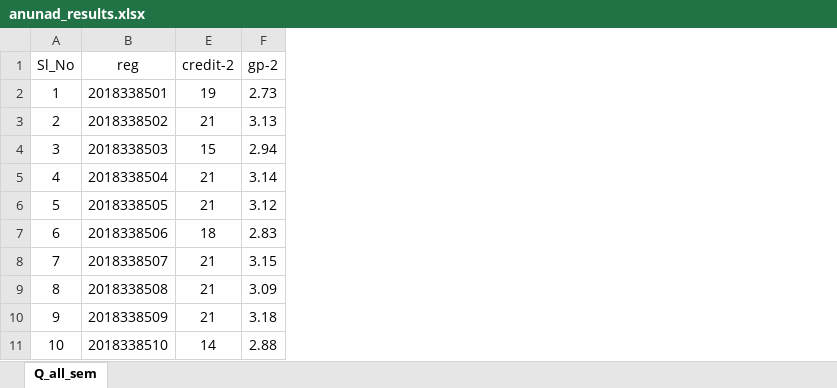
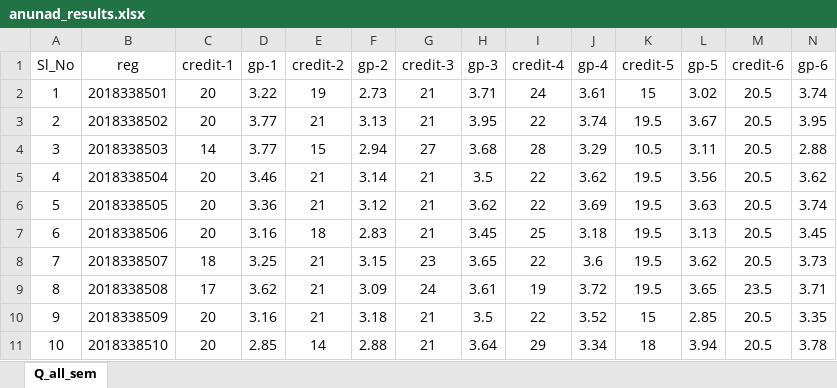
Before and after one commit to rnium/sec_ugrp, an Excel workbook: anunad_results.xlsx, sheet Q_all_sem, drawn as a sheet; only a part is shown; values as stored, in another font and other column widths than the file's, no borders; the diff names each change by its address in the sheet, - before the commit and + after, or states it on an @@ line.

```diff
--- a/anunad_results.xlsx (sheet Q_all_sem)
+++ b/anunad_results.xlsx (sheet Q_all_sem)
@@ column C (credit-1) unhidden, rows 2-11: 20 | 20 | 14 | 20 | 20 | 20 | 18 | 17 | 20 | 20 @@
@@ column D (gp-1) unhidden, rows 2-11: 3.22 | 3.77 | 3.77 | 3.46 | 3.36 | 3.16 | 3.25 | 3.62 | 3.16 | 2.85 @@
+column G (credit-3), rows 2-11: 21 | 21 | 27 | 21 | 21 | 21 | 23 | 24 | 21 | 21
+column H (gp-3), rows 2-11: 3.71 | 3.95 | 3.68 | 3.5 | 3.62 | 3.45 | 3.65 | 3.61 | 3.5 | 3.64
+column I (credit-4), rows 2-11: 24 | 22 | 28 | 22 | 22 | 25 | 22 | 19 | 22 | 29
+column J (gp-4), rows 2-11: 3.61 | 3.74 | 3.29 | 3.62 | 3.69 | 3.18 | 3.6 | 3.72 | 3.52 | 3.34
+column K (credit-5), rows 2-11: 15 | 19.5 | 10.5 | 19.5 | 19.5 | 19.5 | 19.5 | 19.5 | 15 | 18
+column L (gp-5), rows 2-11: 3.02 | 3.67 | 3.11 | 3.56 | 3.63 | 3.13 | 3.62 | 3.65 | 2.85 | 3.94
+column M (credit-6), rows 2-11: 20.5 | 20.5 | 20.5 | 20.5 | 20.5 | 20.5 | 20.5 | 23.5 | 20.5 | 20.5
+column N (gp-6), rows 2-11: 3.74 | 3.95 | 2.88 | 3.62 | 3.74 | 3.45 | 3.73 | 3.71 | 3.35 | 3.78
```
Also changed, not shown: 1 other file.
